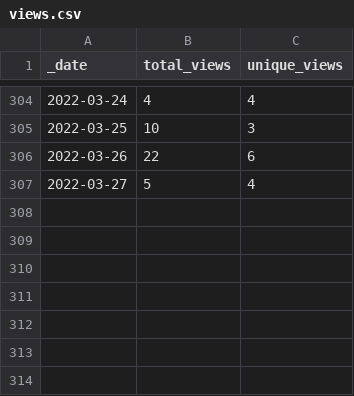
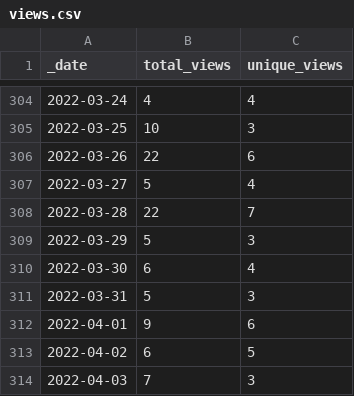
Before and after one commit to 0m4r/MMM-SoccerLiveScore, a CSV file: traffic/views.csv, drawn as a sheet; only a part is shown, gaps mark what is left out; the diff names each change by its address in the sheet, - before the commit and + after, or states it on an @@ line.

Commit message:
GitHub traffic

```diff
--- a/traffic/views.csv
+++ b/traffic/views.csv
+row 308: 2022-03-28 | 22 | 7
+row 309: 2022-03-29 | 5 | 3
+row 310: 2022-03-30 | 6 | 4
+row 311: 2022-03-31 | 5 | 3
+row 312: 2022-04-01 | 9 | 6
+row 313: 2022-04-02 | 6 | 5
+row 314: 2022-04-03 | 7 | 3
```
Also changed, not shown: traffic/clones.csv, 1 other file.
